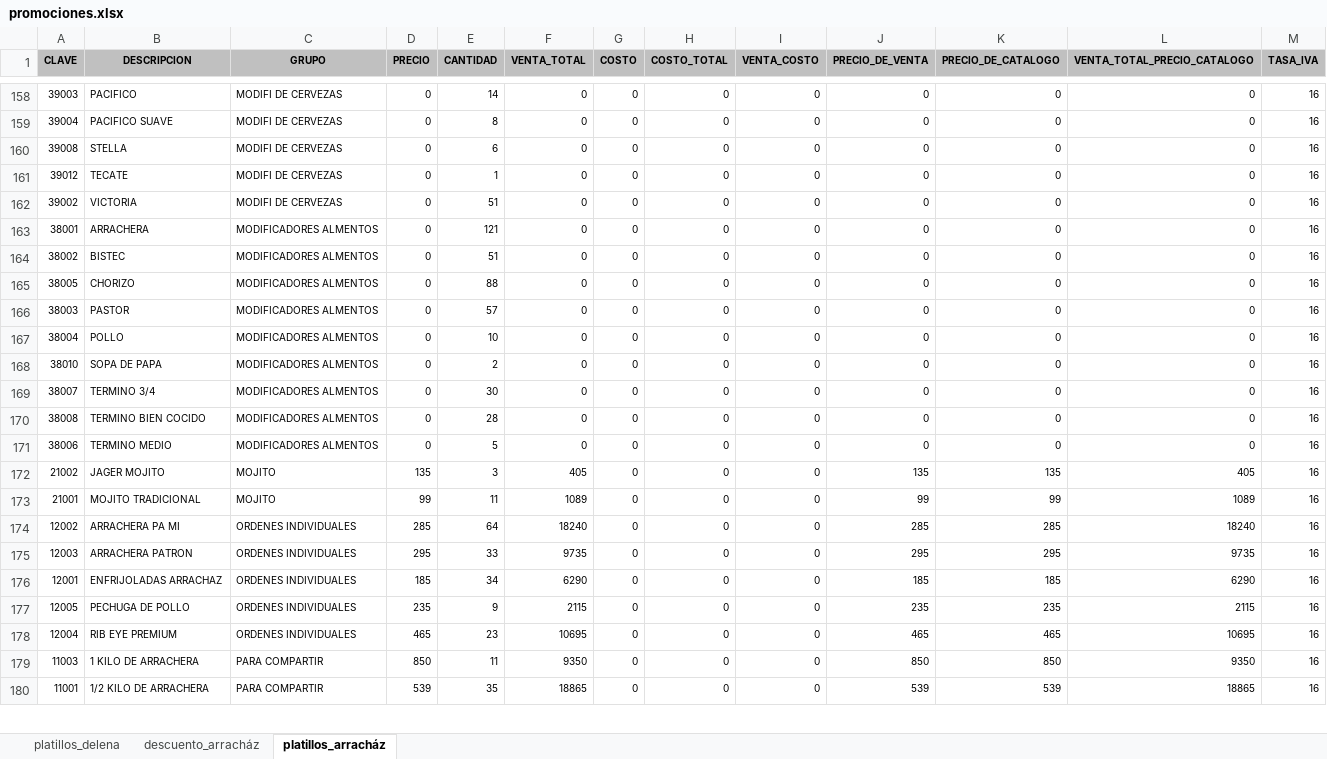
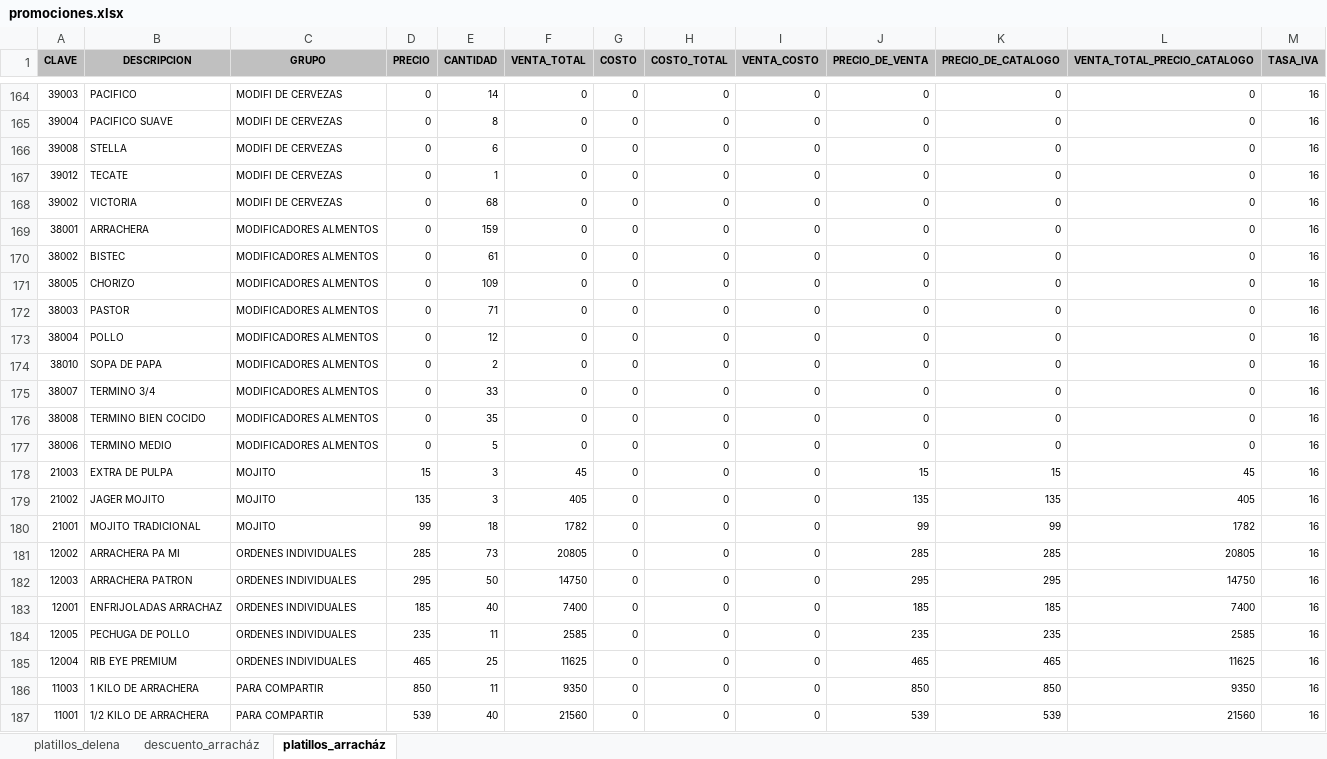
Before and after one commit to FerUlaje/Evaluacion-Restaurantes, an Excel workbook: datasets/promociones.xlsx, sheet platillos_arracház, drawn as a sheet; only a part is shown, gaps mark what is left out; values as stored, in another font and other column widths than the file's, no borders; addresses are those after the commit; the diff covers the shown part only; the diff names each change by its address in the sheet, - before the commit and + after, or states it on an @@ line.

```diff
--- a/datasets/promociones.xlsx (sheet platillos_arracház)
+++ b/datasets/promociones.xlsx (sheet platillos_arracház)
-E168 (CANTIDAD): 51
+E168 (CANTIDAD): 68
-E169 (CANTIDAD): 121
+E169 (CANTIDAD): 159
-E170 (CANTIDAD): 51
+E170 (CANTIDAD): 61
-E171 (CANTIDAD): 88
+E171 (CANTIDAD): 109
-E172 (CANTIDAD): 57
+E172 (CANTIDAD): 71
-E173 (CANTIDAD): 10
+E173 (CANTIDAD): 12
-E175 (CANTIDAD): 30
+E175 (CANTIDAD): 33
-E176 (CANTIDAD): 28
+E176 (CANTIDAD): 35
+row 178: 21003 | EXTRA DE PULPA | MOJITO | 15 | 3 | 45 | 0 | 0 | 0 | 15 | 15 | 45 | 16
-E180 (CANTIDAD): 11
+E180 (CANTIDAD): 18
-F180 (VENTA_TOTAL): 1089
+F180 (VENTA_TOTAL): 1782
-L180 (VENTA_TOTAL_PRECIO_CATALOGO): 1089
+L180 (VENTA_TOTAL_PRECIO_CATALOGO): 1782
-E181 (CANTIDAD): 64
+E181 (CANTIDAD): 73
-F181 (VENTA_TOTAL): 18240
+F181 (VENTA_TOTAL): 20805
-L181 (VENTA_TOTAL_PRECIO_CATALOGO): 18240
+L181 (VENTA_TOTAL_PRECIO_CATALOGO): 20805
-E182 (CANTIDAD): 33
+E182 (CANTIDAD): 50
-F182 (VENTA_TOTAL): 9735
+F182 (VENTA_TOTAL): 14750
-L182 (VENTA_TOTAL_PRECIO_CATALOGO): 9735
+L182 (VENTA_TOTAL_PRECIO_CATALOGO): 14750
-E183 (CANTIDAD): 34
+E183 (CANTIDAD): 40
-F183 (VENTA_TOTAL): 6290
+F183 (VENTA_TOTAL): 7400
-L183 (VENTA_TOTAL_PRECIO_CATALOGO): 6290
+L183 (VENTA_TOTAL_PRECIO_CATALOGO): 7400
-E184 (CANTIDAD): 9
+E184 (CANTIDAD): 11
-F184 (VENTA_TOTAL): 2115
+F184 (VENTA_TOTAL): 2585
-L184 (VENTA_TOTAL_PRECIO_CATALOGO): 2115
+L184 (VENTA_TOTAL_PRECIO_CATALOGO): 2585
-E185 (CANTIDAD): 23
+E185 (CANTIDAD): 25
-F185 (VENTA_TOTAL): 10695
+F185 (VENTA_TOTAL): 11625
-L185 (VENTA_TOTAL_PRECIO_CATALOGO): 10695
+L185 (VENTA_TOTAL_PRECIO_CATALOGO): 11625
-E187 (CANTIDAD): 35
+E187 (CANTIDAD): 40
-F187 (VENTA_TOTAL): 18865
+F187 (VENTA_TOTAL): 21560
-L187 (VENTA_TOTAL_PRECIO_CATALOGO): 18865
+L187 (VENTA_TOTAL_PRECIO_CATALOGO): 21560
```
Also changed, not shown: 8 added rows, 422 edited cells and cell formats elsewhere in this sheet, 2 other files.
